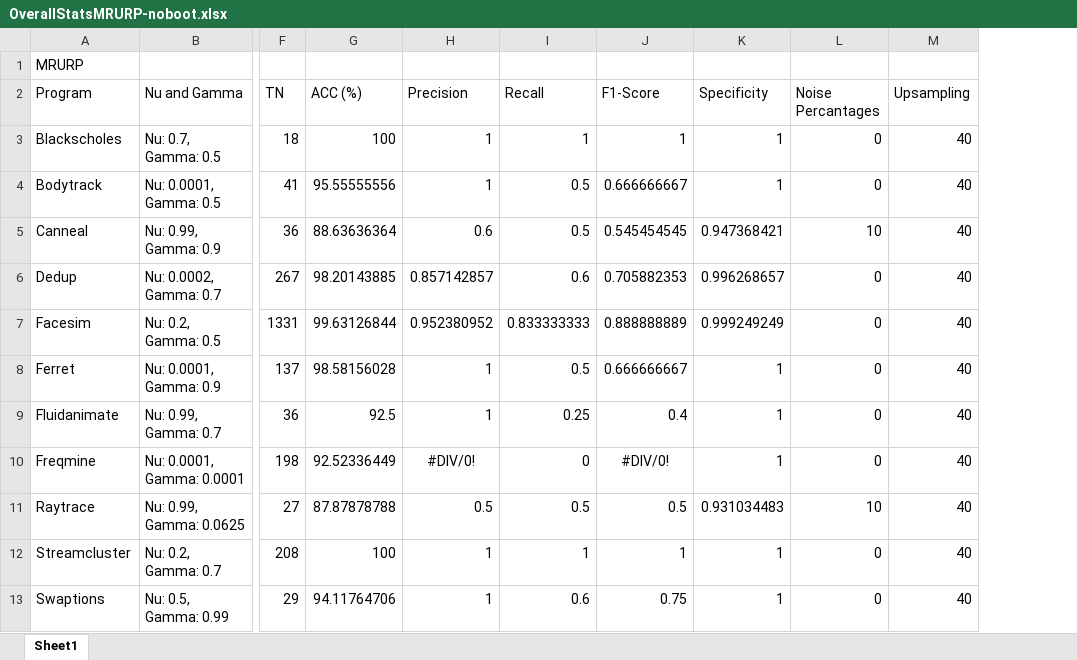
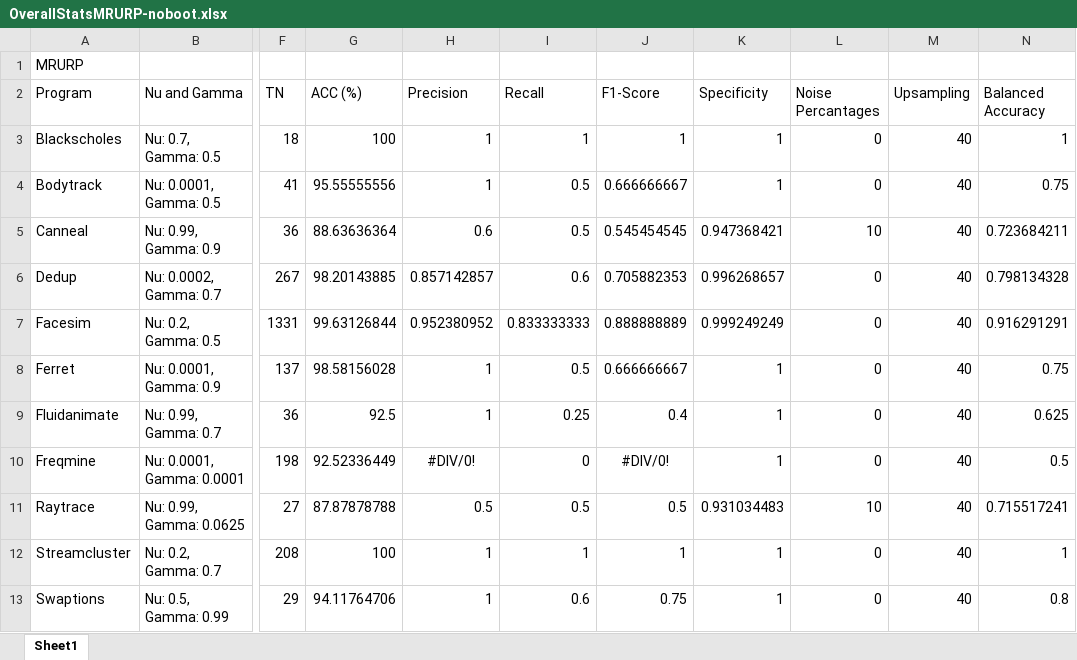
Before and after one commit to ajb3715/Thesis, an Excel workbook: MRUCache/OverallStatsMRURP-noboot.xlsx, sheet Sheet1, drawn as a sheet; only a part is shown, gaps mark what is left out; values as stored, in another font and other column widths than the file's, no borders; the diff names each change by its address in the sheet, - before the commit and + after, or states it on an @@ line.

Commit message:
Balanced Accuracies

```diff
--- a/MRUCache/OverallStatsMRURP-noboot.xlsx (sheet Sheet1)
+++ b/MRUCache/OverallStatsMRURP-noboot.xlsx (sheet Sheet1)
+column N (Balanced Accuracy), rows 3-13: 1 | 0.75 | 0.723684211 | 0.798134328 | 0.916291291 | 0.75 | 0.625 | 0.5 | 0.715517241 | 1 | 0.8
```
Also changed, not shown: HalfCache/OverallStatsCacheHalf-Noboot.xlsx, IndirectBP/OverallStatsIndirectBP-noboot.xlsx, 1 other file.
